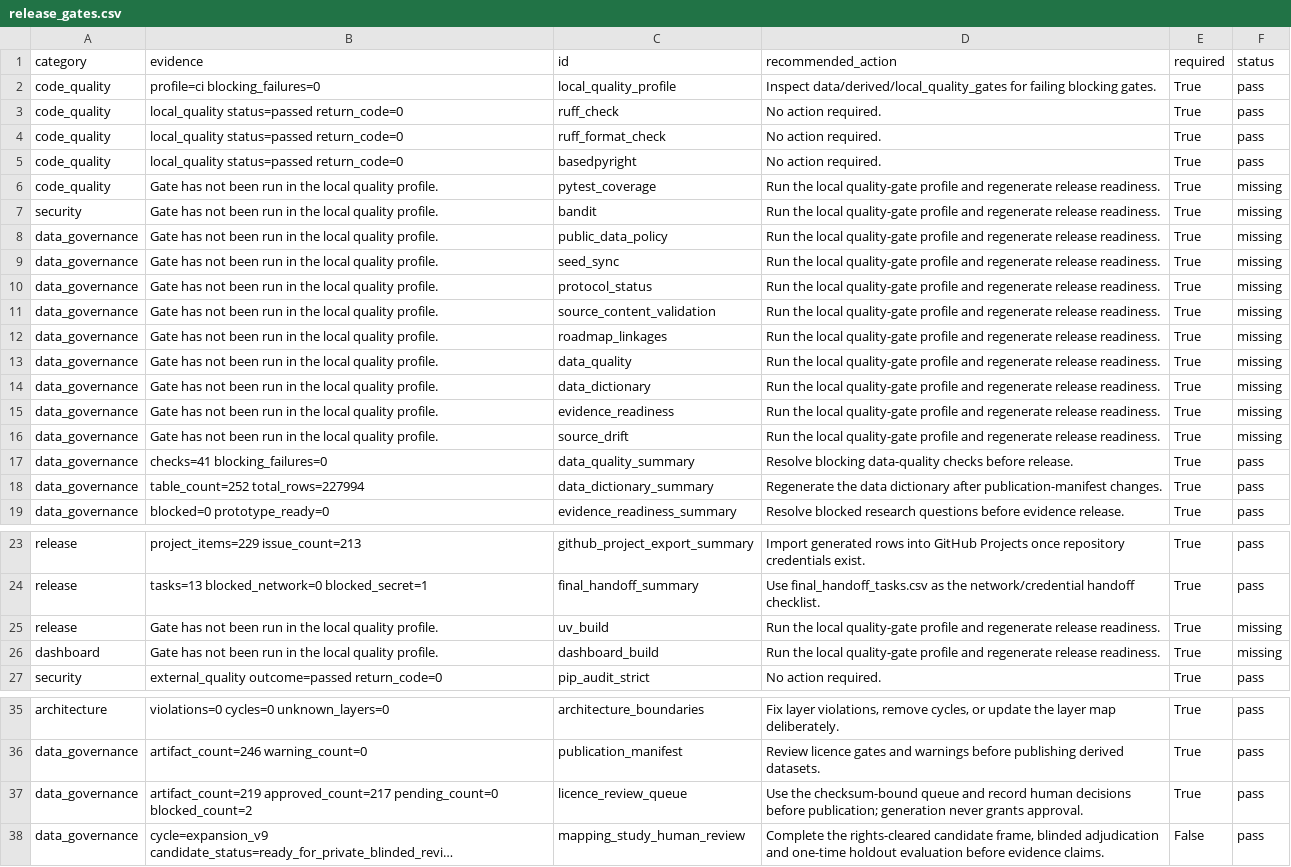
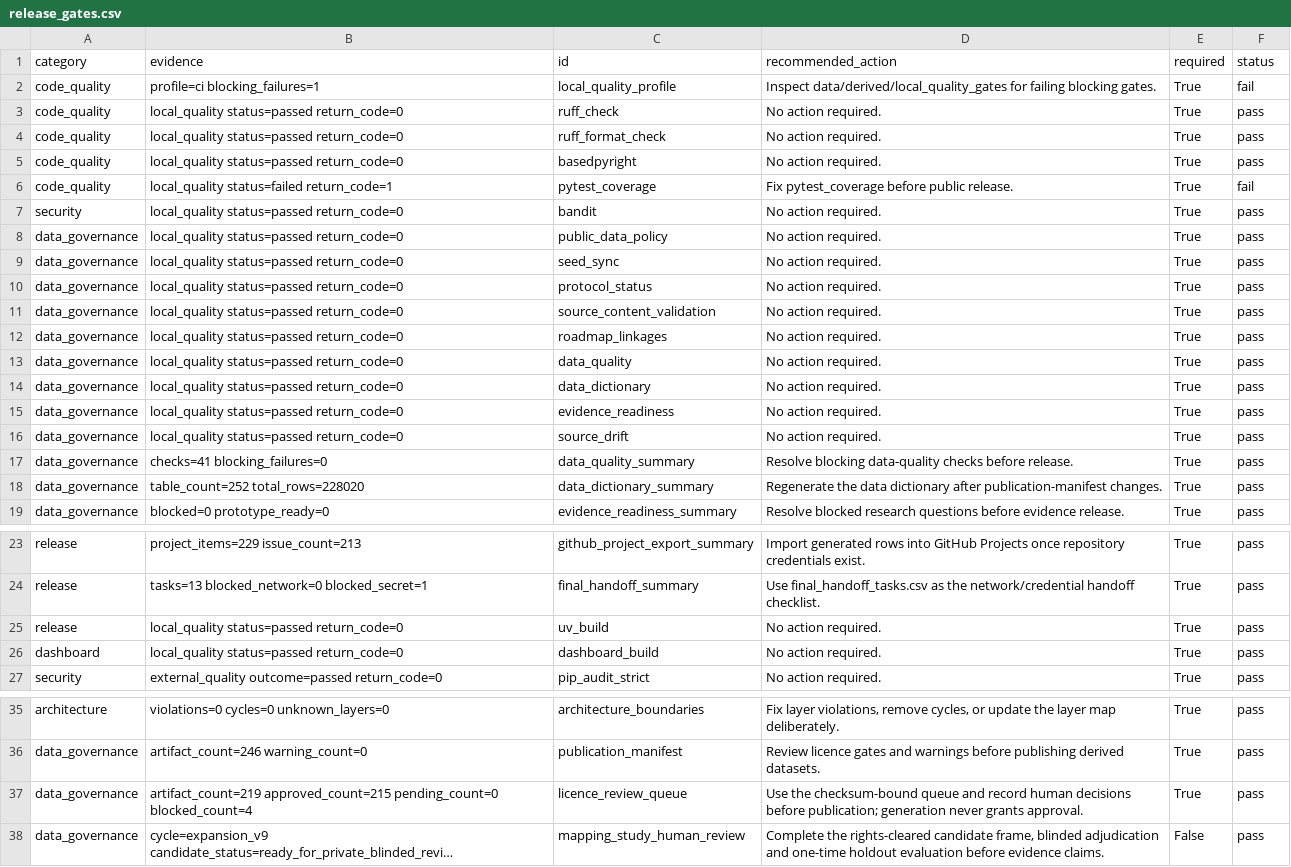
Before and after one commit to edithatogo/reimbursement-atlas, a CSV file: apps/dashboard/public/data/release_gates.csv, drawn as a sheet; only a part is shown, gaps mark what is left out; long unchanged cells end in …; the diff names each change by its address in the sheet, - before the commit and + after, or states it on an @@ line.

```diff
--- a/apps/dashboard/public/data/release_gates.csv
+++ b/apps/dashboard/public/data/release_gates.csv
-B2 (evidence): profile=ci blocking_failures=0
+B2 (evidence): profile=ci blocking_failures=1
-F2 (status): pass
+F2 (status): fail
-B6 (evidence): Gate has not been run in the local quality profile.
+B6 (evidence): local_quality status=failed return_code=1
-D6 (recommended_action): Run the local quality-gate profile and regenerate release readiness.
+D6 (recommended_action): Fix pytest_coverage before public release.
-F6 (status): missing
+F6 (status): fail
-B7:B16 (evidence): Gate has not been run in the local quality profile.
+B7:B16 (evidence): local_quality status=passed return_code=0
-D7:D16 (recommended_action): Run the local quality-gate profile and regenerate release readiness.
+D7:D16 (recommended_action): No action required.
-F7:F16 (status): missing
+F7:F16 (status): pass
-B18 (evidence): table_count=252 total_rows=227994
+B18 (evidence): table_count=252 total_rows=228020
-B25:B26 (evidence): Gate has not been run in the local quality profile.
+B25:B26 (evidence): local_quality status=passed return_code=0
-D25:D26 (recommended_action): Run the local quality-gate profile and regenerate release readiness.
+D25:D26 (recommended_action): No action required.
-F25:F26 (status): missing
+F25:F26 (status): pass
-B37 (evidence): artifact_count=219 approved_count=217 pending_count=0 blocked_count=2
+B37 (evidence): artifact_count=219 approved_count=215 pending_count=0 blocked_count=4
```
Also changed, not shown: apps/dashboard/public/data/data_dictionary.csv, apps/dashboard/public/data/local_quality_gates.csv, 15 other files.
